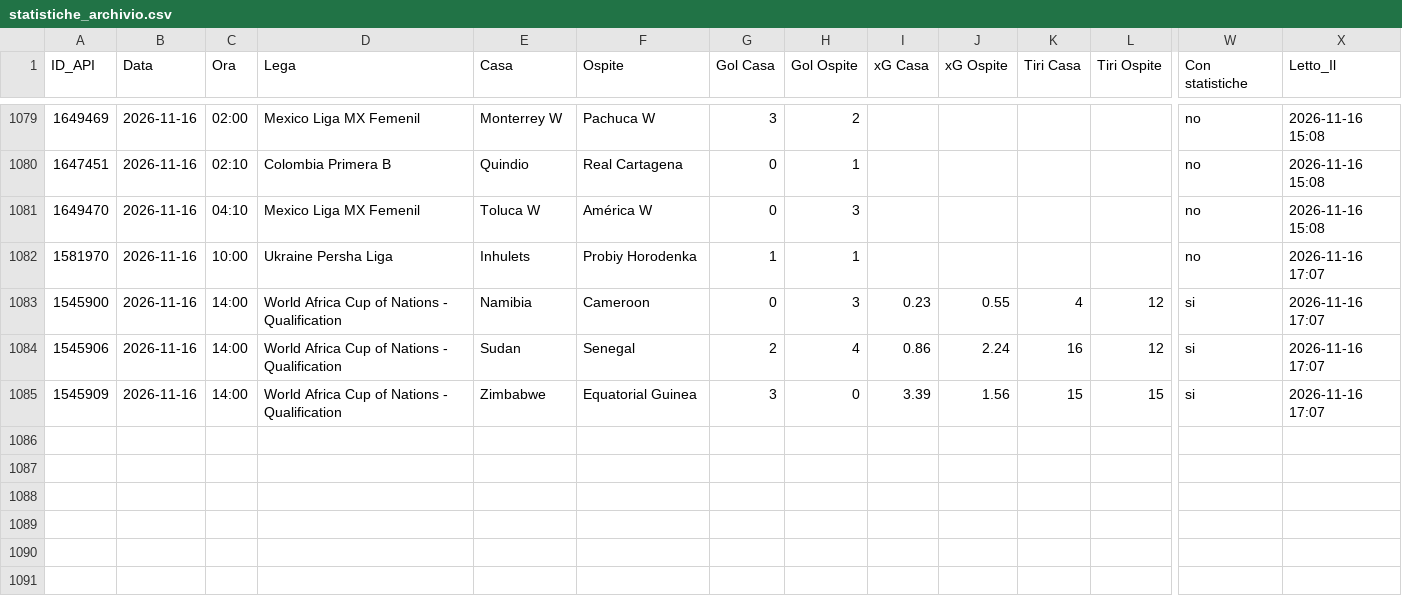
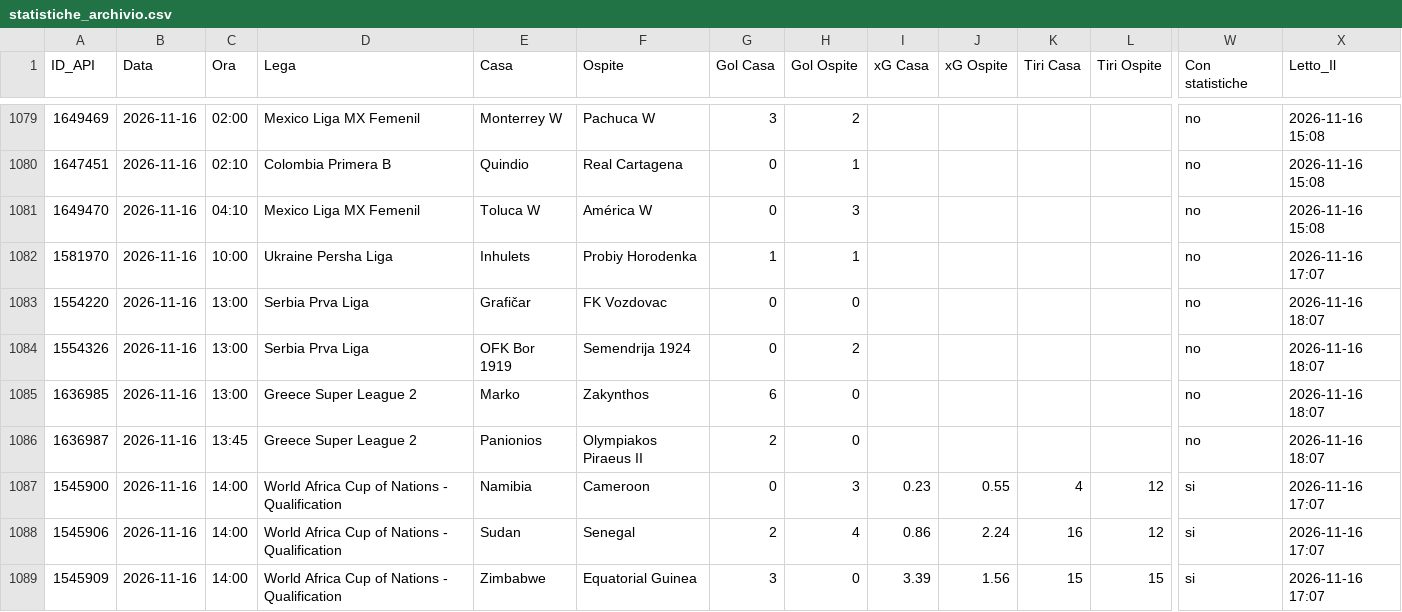
Before and after one commit to Caltiki/pronostici-repo, a CSV file: statistiche_archivio.csv, drawn as a sheet; only a part is shown, gaps mark what is left out; rows hold the shown columns only; the diff names each change by its address in the sheet, - before the commit and + after, or states it on an @@ line.

```diff
--- a/statistiche_archivio.csv
+++ b/statistiche_archivio.csv
+row 1083: 1554220 | 2026-11-16 | 13:00 | Serbia Prva Liga | Grafičar | FK Vozdovac | 0 | 0 |  |  |  |  | no | 2026-11-16 18:07
+row 1084: 1554326 | 2026-11-16 | 13:00 | Serbia Prva Liga | OFK Bor 1919 | Semendrija 1924 | 0 | 2 |  |  |  |  | no | 2026-11-16 18:07
+row 1085: 1636985 | 2026-11-16 | 13:00 | Greece Super League 2 | Marko | Zakynthos | 6 | 0 |  |  |  |  | no | 2026-11-16 18:07
+row 1086: 1636987 | 2026-11-16 | 13:45 | Greece Super League 2 | Panionios | Olympiakos Piraeus II | 2 | 0 |  |  |  |  | no | 2026-11-16 18:07
```
Also changed, not shown: altribook_archivio.csv, best_archivio.csv, 15 other files.
